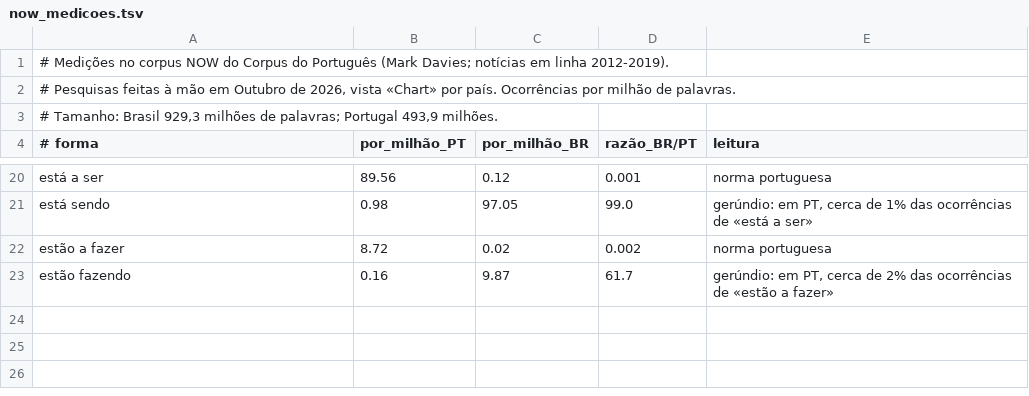
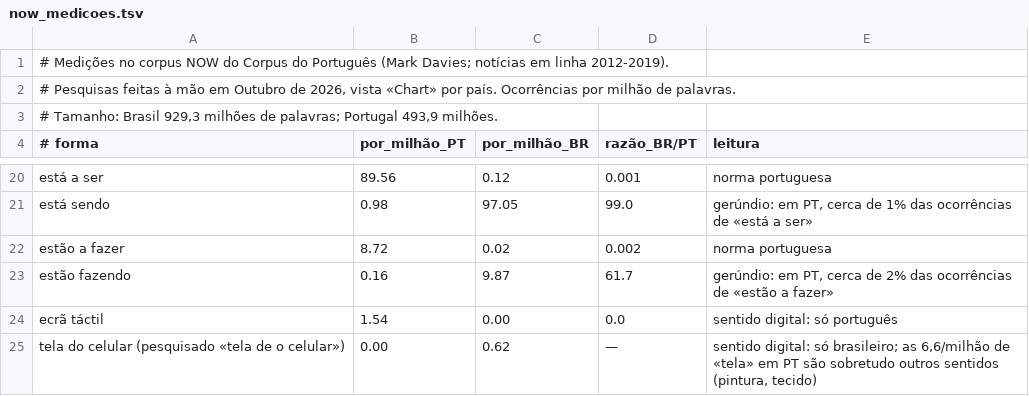
Before and after one commit to insforca/PortuguesSkill, a TSV file: pt-pt/antesAO90/dados/now_medicoes.tsv, drawn as a sheet; only a part is shown, gaps mark what is left out; the diff names each change by its address in the sheet, - before the commit and + after, or states it on an @@ line.

```diff
--- a/pt-pt/antesAO90/dados/now_medicoes.tsv
+++ b/pt-pt/antesAO90/dados/now_medicoes.tsv
+row 24: ecrã táctil | 1.54 | 0.00 | 0.0 | sentido digital: só português
+row 25: tela do celular (pesquisado «tela de o celular») | 0.00 | 0.62 | — | sentido digital: só brasileiro; as 6,6/milhão de «tela» em PT são sobretudo outros sentidos (pintura, tecido)
```
Also changed, not shown: pt-pt/antesAO90/dados/brasileirismos.tsv.
